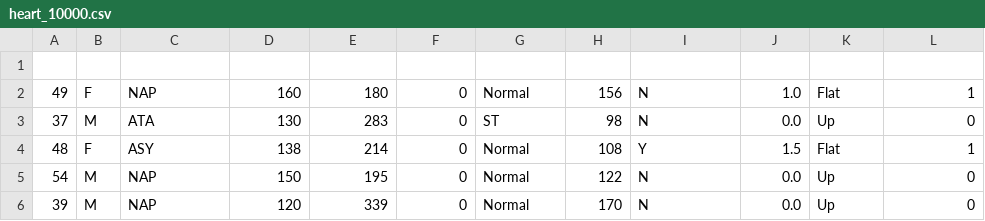
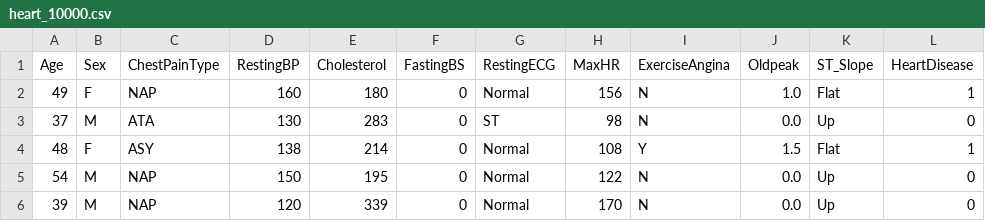
Before and after one commit to mathias-mhlt/SMART, a CSV file: SmartFinal/heart_10000.csv, drawn as a sheet; only a part is shown; the diff names each change by its address in the sheet, - before the commit and + after, or states it on an @@ line.

```diff
--- a/SmartFinal/heart_10000.csv
+++ b/SmartFinal/heart_10000.csv
-row 1: (empty)
+row 1: Age | Sex | ChestPainType | RestingBP | Cholesterol | FastingBS | RestingECG | MaxHR | ExerciseAngina | Oldpeak | ST_Slope | HeartDisease
```
Also changed, not shown: 4 other files.
